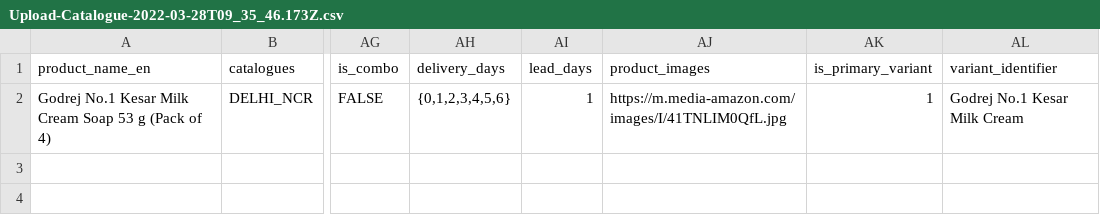
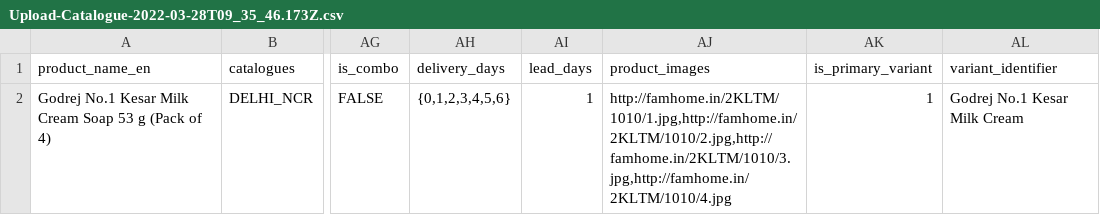
Before and after one commit to arkad-cm/files, a CSV file: Upload-Catalogue-2022-03-28T09_35_46.173Z.csv, drawn as a sheet; only a part is shown, gaps mark what is left out; the diff names each change by its address in the sheet, - before the commit and + after, or states it on an @@ line.

Commit message:
Update Upload-Catalogue-2022-03-28T09_35_46.173Z.csv

```diff
--- a/Upload-Catalogue-2022-03-28T09_35_46.173Z.csv
+++ b/Upload-Catalogue-2022-03-28T09_35_46.173Z.csv
-AJ2 (product_images): https://m.media-amazon.com/images/I/41TNLIM0QfL.jpg
+AJ2 (product_images): http://famhome.in/2KLTM/1010/1.jpg,http://famhome.in/2KLTM/1010/2.jpg,http://famhome.in/2KLTM/1010/3.jpg,http://famhome.in/2KLTM/1010/4.jpg
```
